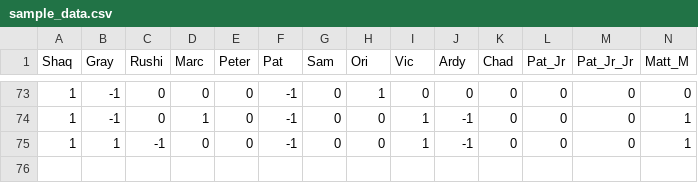
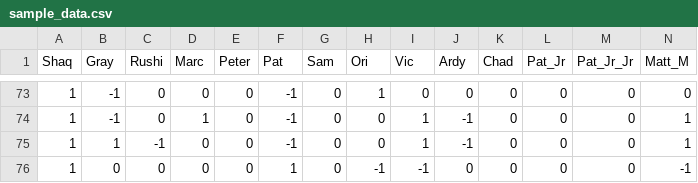
Before and after one commit to asontakke2/aoe_rankings, a CSV file: sample_data.csv, drawn as a sheet; only a part is shown, gaps mark what is left out; rows hold the shown columns only; the diff names each change by its address in the sheet, - before the commit and + after, or states it on an @@ line.

```diff
--- a/sample_data.csv
+++ b/sample_data.csv
+row 76: 1 | 0 | 0 | 0 | 0 | 1 | 0 | -1 | -1 | 0 | 0 | 0 | 0 | -1
```
Also changed, not shown: 4 other files.
